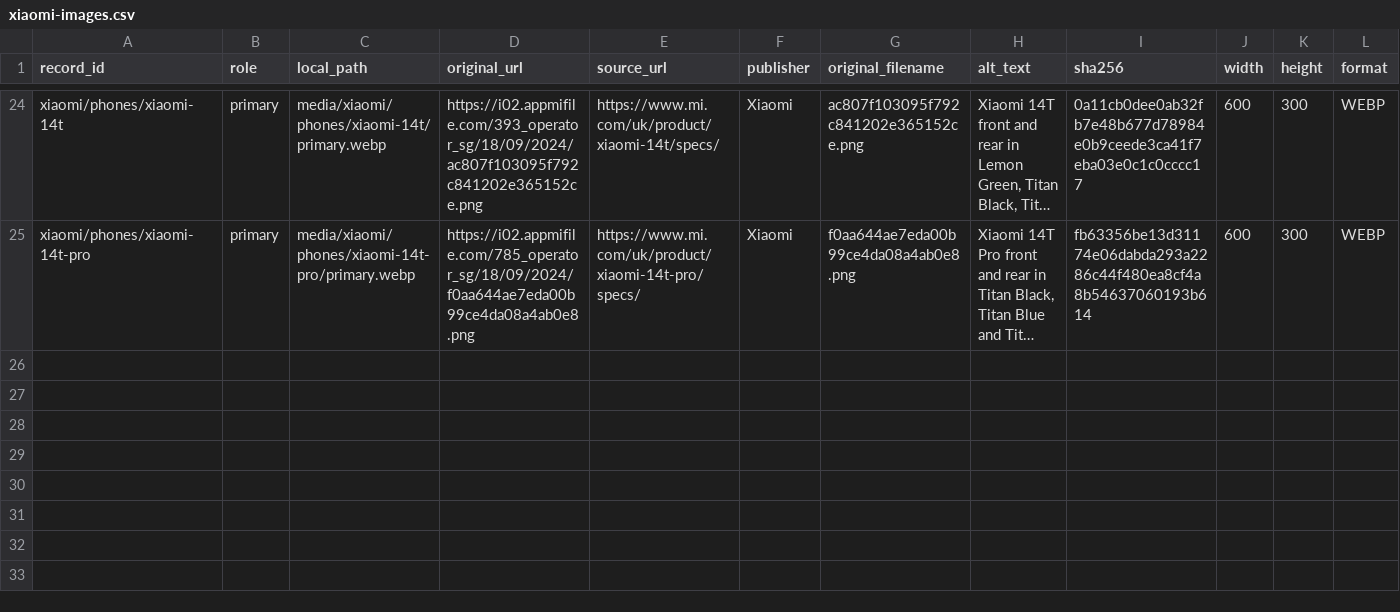
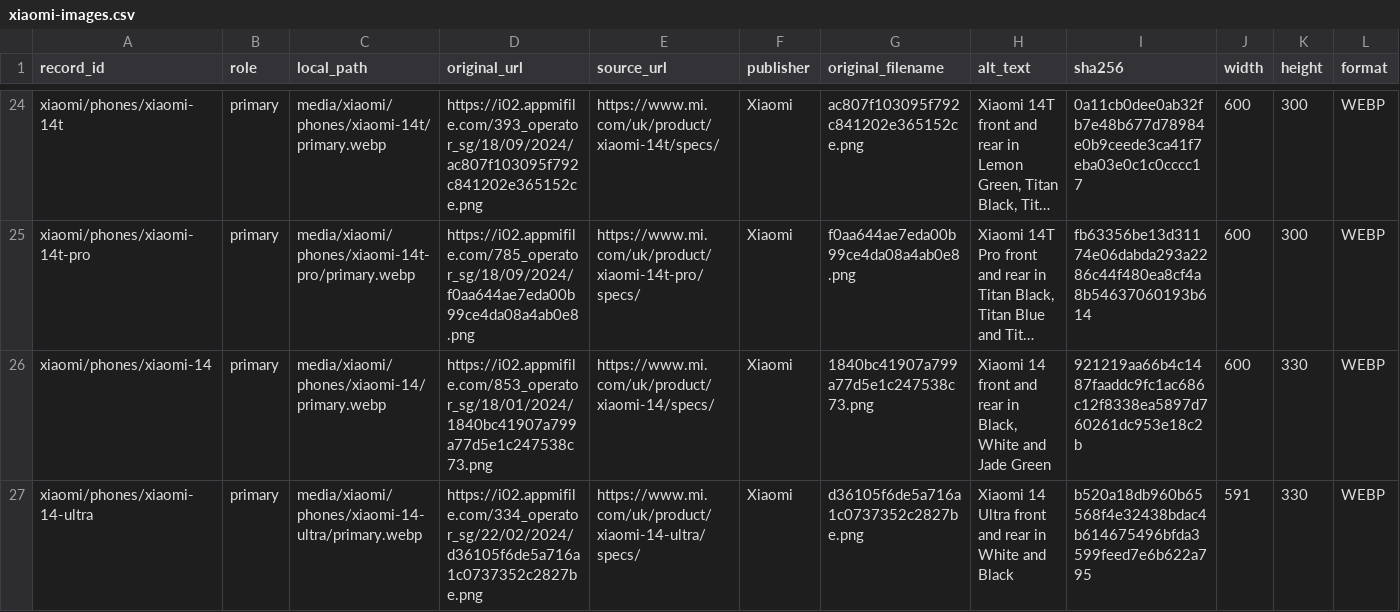
Before and after one commit to patrickblood68-stack/seai-catalog, a CSV file: techspecs/data/media/xiaomi-images.csv, drawn as a sheet; only a part is shown, gaps mark what is left out; long unchanged cells end in …; rows hold the shown columns only; the diff names each change by its address in the sheet, - before the commit and + after, or states it on an @@ line.

Commit message:
Add supported Xiaomi 14 and Xiaomi 14 Ultra UK records and photos

```diff
--- a/techspecs/data/media/xiaomi-images.csv
+++ b/techspecs/data/media/xiaomi-images.csv
+row 26: xiaomi/phones/xiaomi-14 | primary | media/xiaomi/phones/xiaomi-14/primary.webp | https://i02.appmifile.com/853_operator_sg/18/01/2024/1840bc41907a799a77d5e1c247538c73.png | https://www.mi.com/uk/product/xiaomi-14/specs/ | Xiaomi | 1840bc41907a799a77d5e1c247538c73.png | Xiaomi 14 front and rear in Black, White and Jade Green | 921219aa66b4c1487faaddc9fc1ac686c12f8338ea5897d760261dc953e18c2b | 600 | 330 | WEBP
+row 27: xiaomi/phones/xiaomi-14-ultra | primary | media/xiaomi/phones/xiaomi-14-ultra/primary.webp | https://i02.appmifile.com/334_operator_sg/22/02/2024/d36105f6de5a716a1c0737352c2827be.png | https://www.mi.com/uk/product/xiaomi-14-ultra/specs/ | Xiaomi | d36105f6de5a716a1c0737352c2827be.png | Xiaomi 14 Ultra front and rear in White and Black | b520a18db960b65568f4e32438bdac4b614675496bfda3599feed7e6b622a795 | 591 | 330 | WEBP
```
Also changed, not shown: 6 other files.
